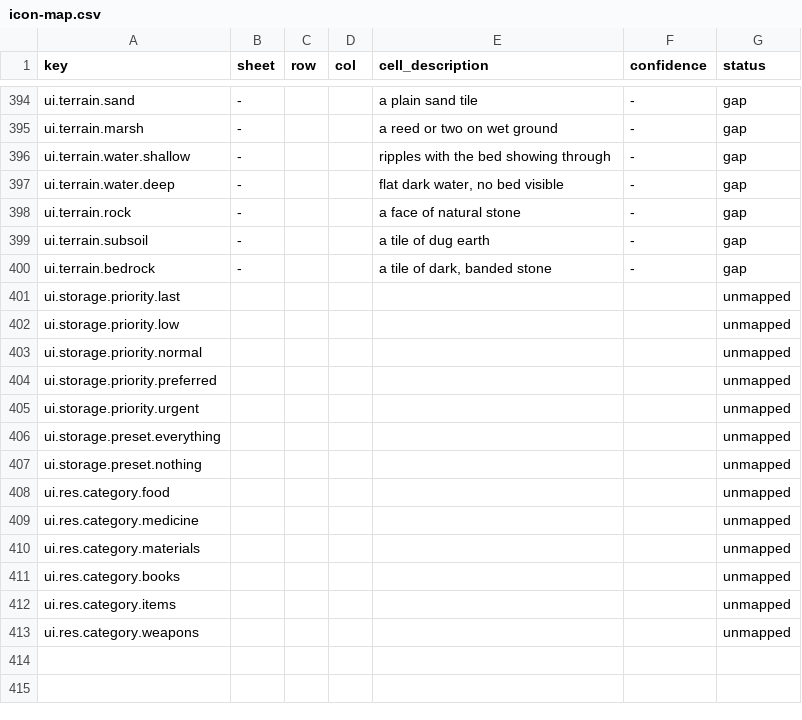
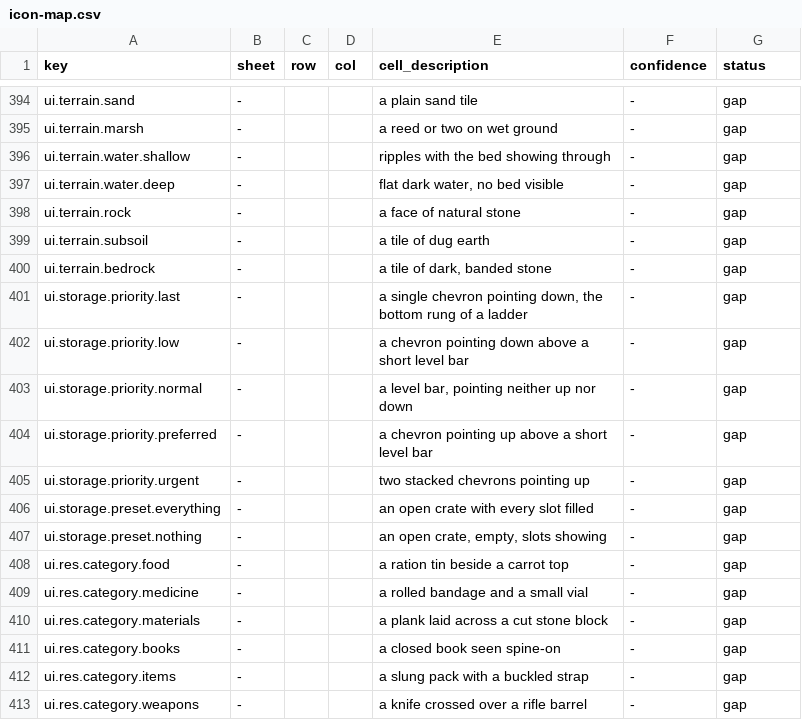
Before and after one commit to 1mitten/odyssey, a CSV file: docs/design/icon-map.csv, drawn as a sheet; only a part is shown, gaps mark what is left out.

```diff
--- a/docs/design/icon-map.csv
+++ b/docs/design/icon-map.csv
@@ -400,14 +400,14 @@ ui.terrain.subsoil,-,,,"a tile of dug earth",-,gap
 ui.terrain.bedrock,-,,,"a tile of dark, banded stone",-,gap
-ui.storage.priority.last,,,,,,unmapped
-ui.storage.priority.low,,,,,,unmapped
-ui.storage.priority.normal,,,,,,unmapped
-ui.storage.priority.preferred,,,,,,unmapped
-ui.storage.priority.urgent,,,,,,unmapped
-ui.storage.preset.everything,,,,,,unmapped
-ui.storage.preset.nothing,,,,,,unmapped
-ui.res.category.food,,,,,,unmapped
-ui.res.category.medicine,,,,,,unmapped
-ui.res.category.materials,,,,,,unmapped
-ui.res.category.books,,,,,,unmapped
-ui.res.category.items,,,,,,unmapped
-ui.res.category.weapons,,,,,,unmapped
+ui.storage.priority.last,-,,,"a single chevron pointing down, the bottom rung of a ladder",-,gap
+ui.storage.priority.low,-,,,"a chevron pointing down above a short level bar",-,gap
+ui.storage.priority.normal,-,,,"a level bar, pointing neither up nor down",-,gap
+ui.storage.priority.preferred,-,,,"a chevron pointing up above a short level bar",-,gap
+ui.storage.priority.urgent,-,,,"two stacked chevrons pointing up",-,gap
+ui.storage.preset.everything,-,,,"an open crate with every slot filled",-,gap
+ui.storage.preset.nothing,-,,,"an open crate, empty, slots showing",-,gap
+ui.res.category.food,-,,,"a ration tin beside a carrot top",-,gap
+ui.res.category.medicine,-,,,"a rolled bandage and a small vial",-,gap
+ui.res.category.materials,-,,,"a plank laid across a cut stone block",-,gap
+ui.res.category.books,-,,,"a closed book seen spine-on",-,gap
+ui.res.category.items,-,,,"a slung pack with a buckled strap",-,gap
+ui.res.category.weapons,-,,,"a knife crossed over a rifle barrel",-,gap
```
Also changed, not shown: 4 other files.
